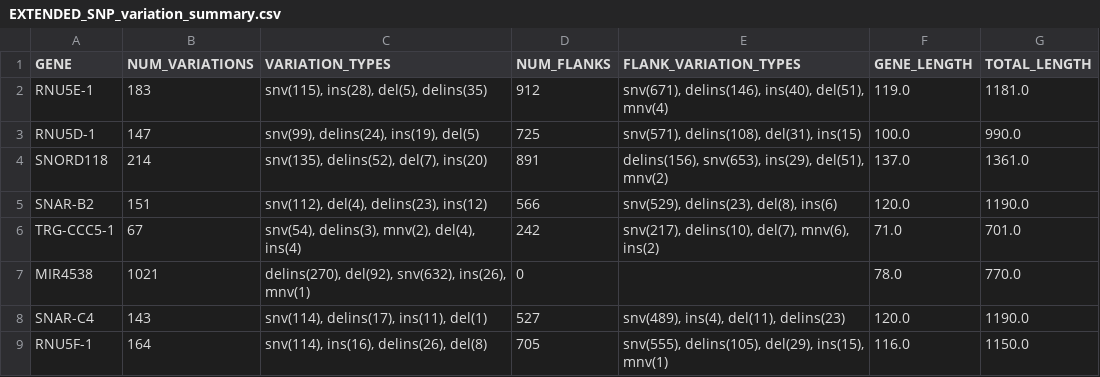
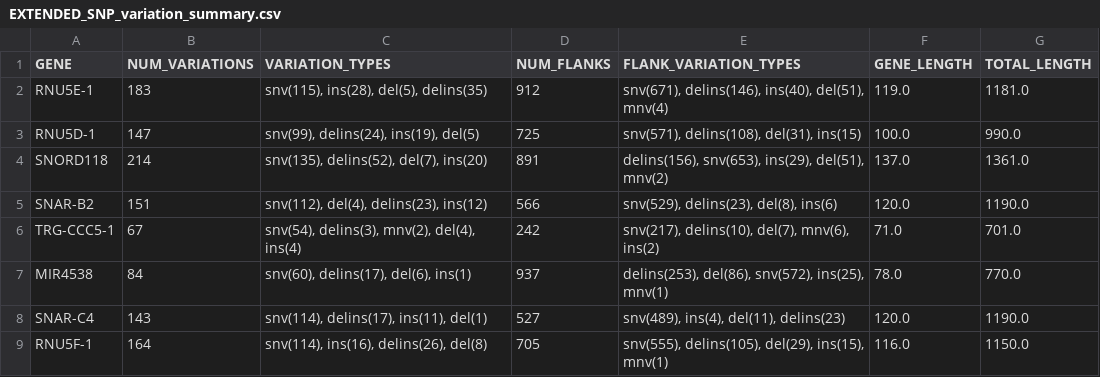
Before and after one commit to NadiaPrasetyo/ncRNA_SNP_density, a CSV file: results/EXTENDED_SNP_variation_summary.csv, drawn as a sheet; only a part is shown.

Commit message:
Correcting SNP variation processing

```diff
--- a/results/EXTENDED_SNP_variation_summary.csv
+++ b/results/EXTENDED_SNP_variation_summary.csv
@@ -6,3 +6,3 @@ SNAR-B2,151,"snv(112), del(4), delins(23), ins(12)",566,"snv(529), delins(23), d
 TRG-CCC5-1,67,"snv(54), delins(3), mnv(2), del(4), ins(4)",242,"snv(217), delins(10), del(7), mnv(6), ins(2)",71.0,701.0
-MIR4538,1021,"delins(270), del(92), snv(632), ins(26), mnv(1)",0,,78.0,770.0
+MIR4538,84,"snv(60), delins(17), del(6), ins(1)",937,"delins(253), del(86), snv(572), ins(25), mnv(1)",78.0,770.0
 SNAR-C4,143,"snv(114), delins(17), ins(11), del(1)",527,"snv(489), ins(4), del(11), delins(23)",120.0,1190.0
```
Also changed, not shown: 4 other files.
